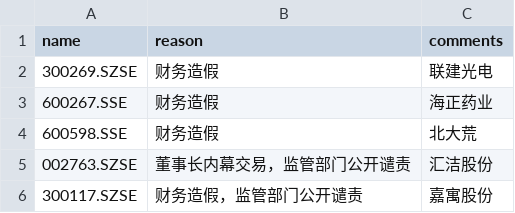
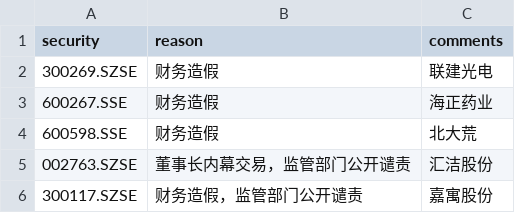
Before and after one commit to SleepySoft/StockAnalysisSystem, a CSV file: Doc/Black_List_2019.csv, drawn as a sheet; only a part is shown.

Commit message:
Finish black list feature. TODO: Adjust reason section and debug.
Change-Id: I8ed2253ff06afccb1b6a58dfa4e2cdbea6a769a3

```diff
--- a/Doc/Black_List_2019.csv
+++ b/Doc/Black_List_2019.csv
@@ -1,2 +1,2 @@
-name,reason,comments
+security,reason,comments
 300269.SZSE, 财务造假,联建光电
```
Also changed, not shown: 1 other file.
